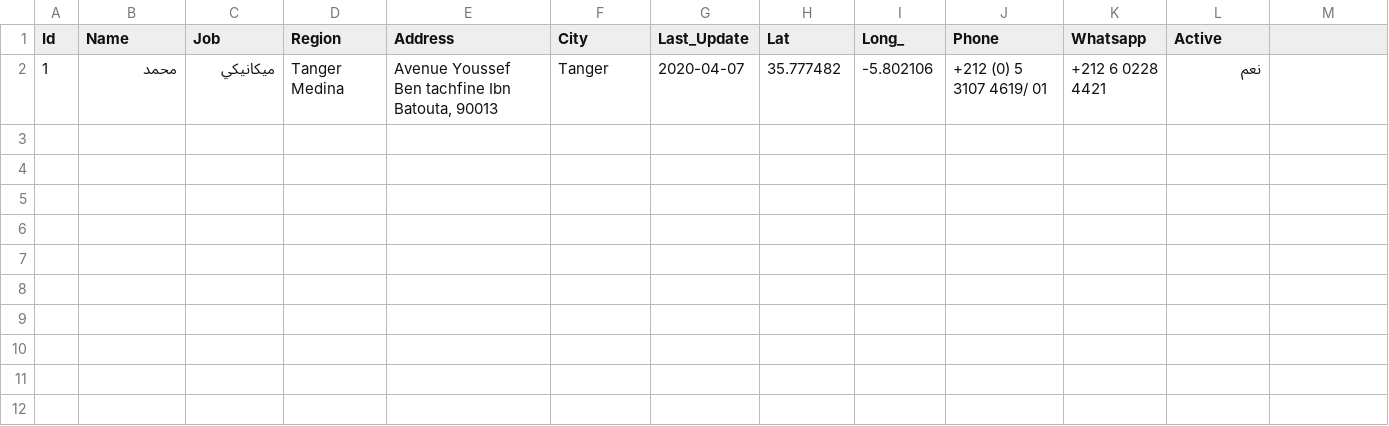
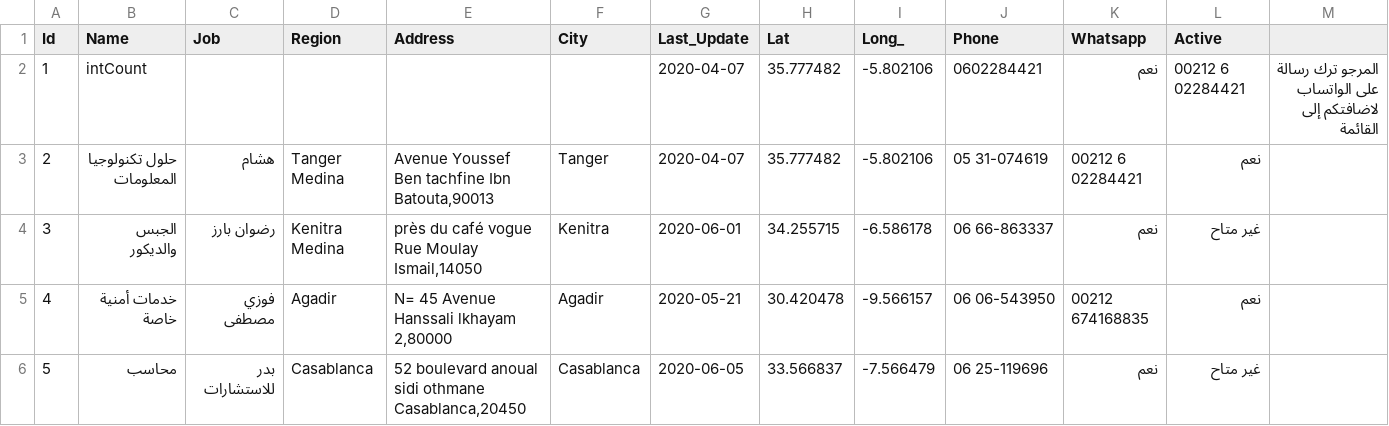
Before and after one commit to intCount/ae, a CSV file: 06-04-2020.csv, drawn as a sheet.

Commit message:
Added some data

```diff
--- a/06-04-2020.csv
+++ b/06-04-2020.csv
@@ -1,2 +1,6 @@
 Id,Name,Job,Region,Address,City,Last_Update,Lat,Long_,Phone,Whatsapp,Active
-1,محمد ,ميكانيكي,Tanger Medina,"Avenue Youssef Ben tachfine Ibn Batouta, 90013",Tanger,2020-04-07,35.777482,-5.802106,"+212 (0) 5 3107 4619/ 01",+212 6 0228 4421,نعم
+1,intCount,,,,,2020-04-07,35.777482,-5.802106,"0602284421",نعم,00212 6 02284421,المرجو ترك رسالة على الواتساب لاضافتكم إلى القائمة
+2,حلول تكنولوجيا المعلومات ,هشام,Tanger Medina,"Avenue Youssef Ben tachfine Ibn Batouta,90013",Tanger,2020-04-07,35.777482,-5.802106,"05 31-074619",00212 6 02284421,نعم
+3,الجبس والديكور,رضوان بارز,Kenitra Medina,"près du café vogue Rue Moulay Ismail,14050",Kenitra,2020-06-01,34.255715,-6.586178,"06 66-863337",نعم,غير متاح
+4,خدمات أمنية خاصة, فوزي مصطفى ,Agadir,"N= 45 Avenue Hanssali lkhayam 2,80000 ",Agadir,2020-05-21,30.420478,-9.566157,"06 06-543950",00212 674168835,نعم
+5,محاسب,بدر للاستشارات, Casablanca,"52 boulevard anoual sidi othmane Casablanca,20450 ",Casablanca,2020-06-05,33.566837,-7.566479,"06 25-119696",نعم,غير متاح
```
